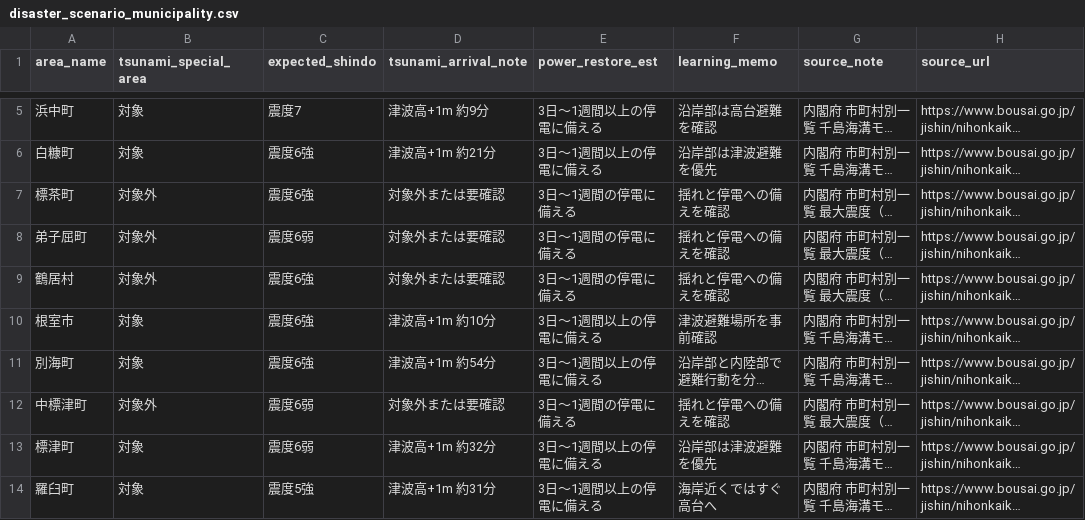
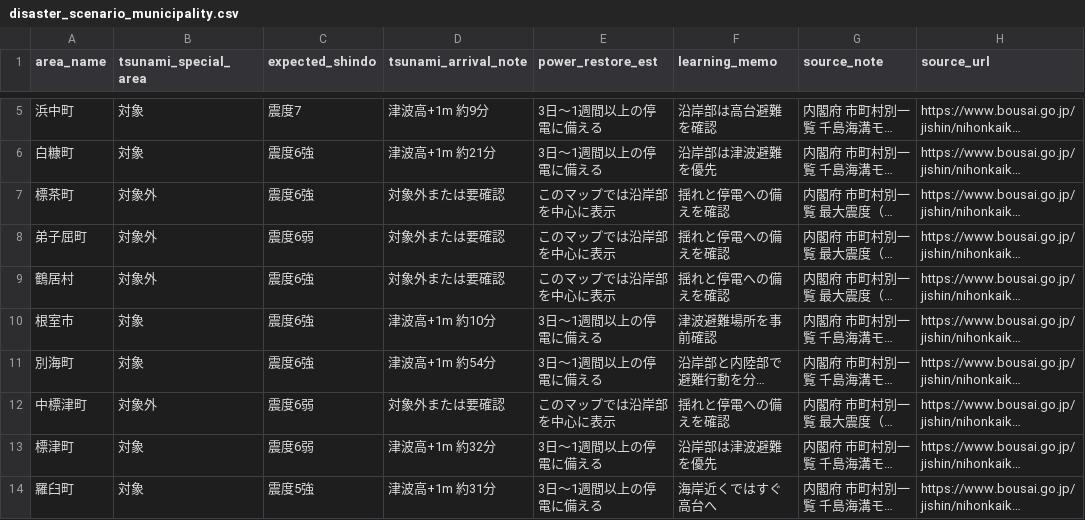
Before and after one commit to jun-northern/bousai-learning-web-map, a CSV file: data/disaster_scenario_municipality.csv, drawn as a sheet; only a part is shown, gaps mark what is left out; long unchanged cells end in …; the diff names each change by its address in the sheet, - before the commit and + after, or states it on an @@ line.

Commit message:
Adjust inland municipality outage wording

```diff
--- a/data/disaster_scenario_municipality.csv
+++ b/data/disaster_scenario_municipality.csv
-E7:E9 (power_restore_est): 3日〜1週間の停電に備える
+E7:E9 (power_restore_est): このマップでは沿岸部を中心に表示
-E12 (power_restore_est): 3日〜1週間の停電に備える
+E12 (power_restore_est): このマップでは沿岸部を中心に表示
```
